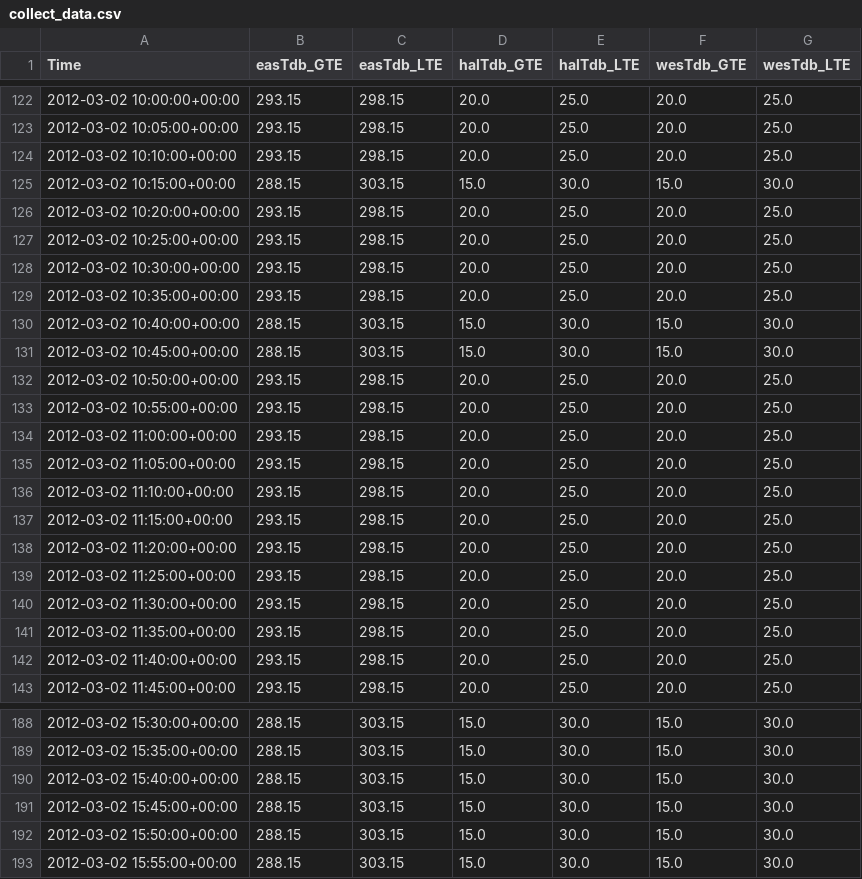
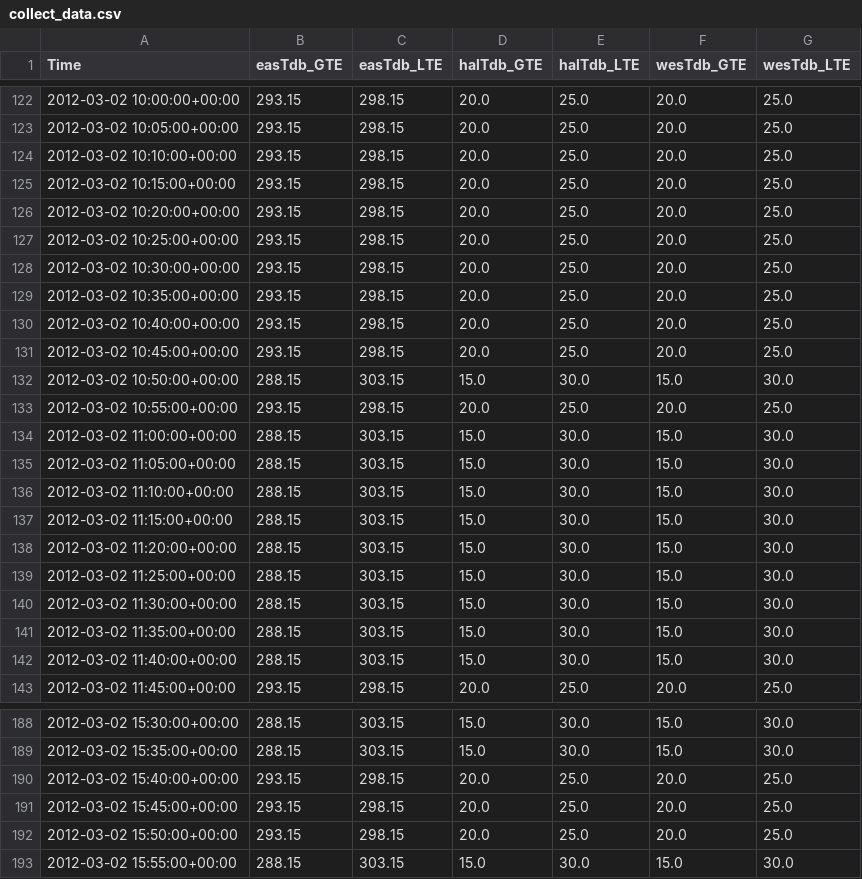
Before and after one commit to lbl-srg/MPCPy, a CSV file: unittests/references/test_exodata/ConstraintFromOccupancyModel/collect_data.csv, drawn as a sheet; only a part is shown, gaps mark what is left out; the diff covers the shown part only.

```diff
--- a/unittests/references/test_exodata/ConstraintFromOccupancyModel/collect_data.csv
+++ b/unittests/references/test_exodata/ConstraintFromOccupancyModel/collect_data.csv
@@ -124,3 +124,3 @@ Time,easTdb_GTE,easTdb_LTE,halTdb_GTE,halTdb_LTE,wesTdb_GTE,wesTdb_LTE
 2012-03-02 10:10:00+00:00,293.15,298.15,20.0,25.0,20.0,25.0
-2012-03-02 10:15:00+00:00,288.15,303.15,15.0,30.0,15.0,30.0
+2012-03-02 10:15:00+00:00,293.15,298.15,20.0,25.0,20.0,25.0
 2012-03-02 10:20:00+00:00,293.15,298.15,20.0,25.0,20.0,25.0
@@ -129,15 +129,15 @@ Time,easTdb_GTE,easTdb_LTE,halTdb_GTE,halTdb_LTE,wesTdb_GTE,wesTdb_LTE
 2012-03-02 10:35:00+00:00,293.15,298.15,20.0,25.0,20.0,25.0
-2012-03-02 10:40:00+00:00,288.15,303.15,15.0,30.0,15.0,30.0
-2012-03-02 10:45:00+00:00,288.15,303.15,15.0,30.0,15.0,30.0
-2012-03-02 10:50:00+00:00,293.15,298.15,20.0,25.0,20.0,25.0
+2012-03-02 10:40:00+00:00,293.15,298.15,20.0,25.0,20.0,25.0
+2012-03-02 10:45:00+00:00,293.15,298.15,20.0,25.0,20.0,25.0
+2012-03-02 10:50:00+00:00,288.15,303.15,15.0,30.0,15.0,30.0
 2012-03-02 10:55:00+00:00,293.15,298.15,20.0,25.0,20.0,25.0
-2012-03-02 11:00:00+00:00,293.15,298.15,20.0,25.0,20.0,25.0
-2012-03-02 11:05:00+00:00,293.15,298.15,20.0,25.0,20.0,25.0
-2012-03-02 11:10:00+00:00,293.15,298.15,20.0,25.0,20.0,25.0
-2012-03-02 11:15:00+00:00,293.15,298.15,20.0,25.0,20.0,25.0
-2012-03-02 11:20:00+00:00,293.15,298.15,20.0,25.0,20.0,25.0
-2012-03-02 11:25:00+00:00,293.15,298.15,20.0,25.0,20.0,25.0
-2012-03-02 11:30:00+00:00,293.15,298.15,20.0,25.0,20.0,25.0
-2012-03-02 11:35:00+00:00,293.15,298.15,20.0,25.0,20.0,25.0
-2012-03-02 11:40:00+00:00,293.15,298.15,20.0,25.0,20.0,25.0
+2012-03-02 11:00:00+00:00,288.15,303.15,15.0,30.0,15.0,30.0
+2012-03-02 11:05:00+00:00,288.15,303.15,15.0,30.0,15.0,30.0
+2012-03-02 11:10:00+00:00,288.15,303.15,15.0,30.0,15.0,30.0
+2012-03-02 11:15:00+00:00,288.15,303.15,15.0,30.0,15.0,30.0
+2012-03-02 11:20:00+00:00,288.15,303.15,15.0,30.0,15.0,30.0
+2012-03-02 11:25:00+00:00,288.15,303.15,15.0,30.0,15.0,30.0
+2012-03-02 11:30:00+00:00,288.15,303.15,15.0,30.0,15.0,30.0
+2012-03-02 11:35:00+00:00,288.15,303.15,15.0,30.0,15.0,30.0
+2012-03-02 11:40:00+00:00,288.15,303.15,15.0,30.0,15.0,30.0
 2012-03-02 11:45:00+00:00,293.15,298.15,20.0,25.0,20.0,25.0
@@ -189,5 +189,5 @@ Time,easTdb_GTE,easTdb_LTE,halTdb_GTE,halTdb_LTE,wesTdb_GTE,wesTdb_LTE
 2012-03-02 15:35:00+00:00,288.15,303.15,15.0,30.0,15.0,30.0
-2012-03-02 15:40:00+00:00,288.15,303.15,15.0,30.0,15.0,30.0
-2012-03-02 15:45:00+00:00,288.15,303.15,15.0,30.0,15.0,30.0
-2012-03-02 15:50:00+00:00,288.15,303.15,15.0,30.0,15.0,30.0
+2012-03-02 15:40:00+00:00,293.15,298.15,20.0,25.0,20.0,25.0
+2012-03-02 15:45:00+00:00,293.15,298.15,20.0,25.0,20.0,25.0
+2012-03-02 15:50:00+00:00,293.15,298.15,20.0,25.0,20.0,25.0
 2012-03-02 15:55:00+00:00,288.15,303.15,15.0,30.0,15.0,30.0
```
Also changed, not shown: 84 edited cells elsewhere in this file, unittests/references/test_exodata/InternalFromOccupancyModel/collect_data.csv, 6 other files.
